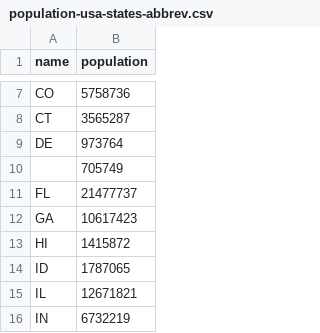
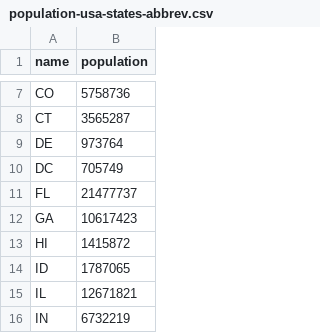
Before and after one commit to lazd/coronavirus-data-sources, a CSV file: population/population-usa-states-abbrev.csv, drawn as a sheet; only a part is shown, gaps mark what is left out.

Commit message:
fix: DC population

```diff
--- a/population/population-usa-states-abbrev.csv
+++ b/population/population-usa-states-abbrev.csv
@@ -9,3 +9,3 @@ CT,3565287
 DE,973764
-,705749
+DC,705749
 FL,21477737
```
